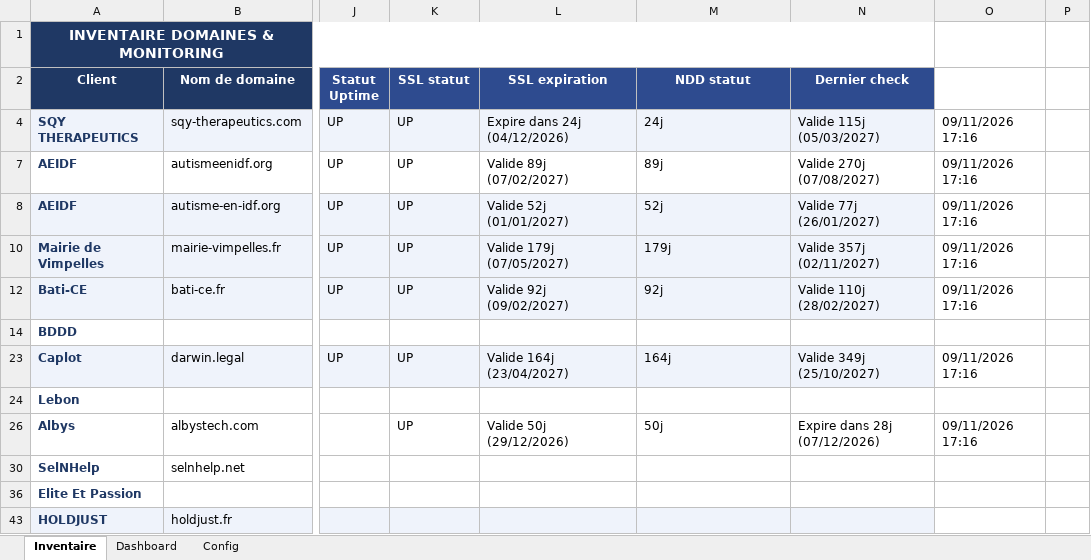
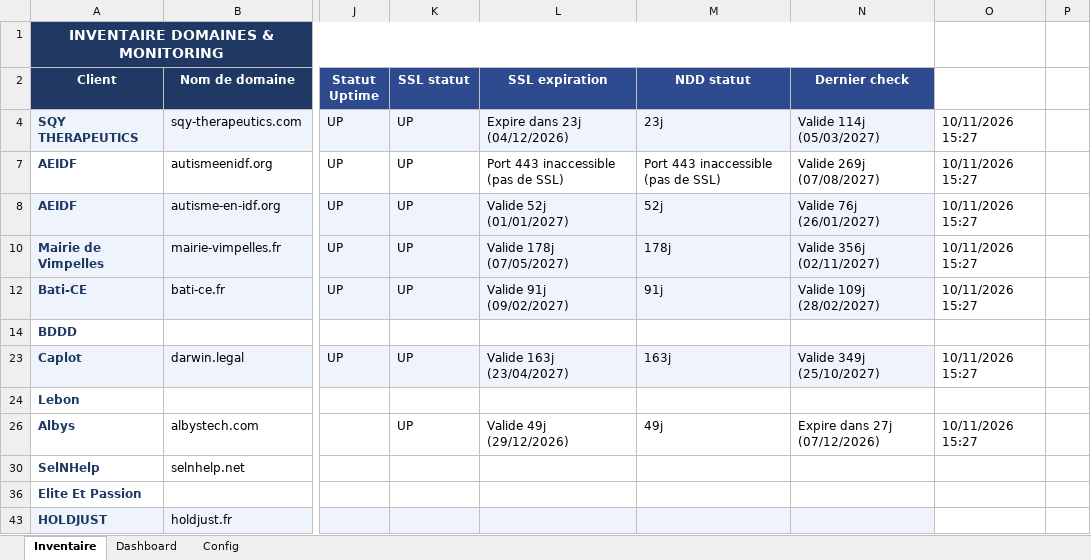
Before and after one commit to Axel-DosSantos/monitoring-sites, an Excel workbook: inventaire_monitoring.xlsx, sheet Inventaire, drawn as a sheet; only a part is shown, gaps mark what is left out; values as stored, in another font and other column widths than the file's, no borders; the diff names each change by its address in the sheet, - before the commit and + after, or states it on an @@ line.

```diff
--- a/inventaire_monitoring.xlsx (sheet Inventaire)
+++ b/inventaire_monitoring.xlsx (sheet Inventaire)
-L4 (SSL expiration): Expire dans 24j (04/12/2026)
+L4 (SSL expiration): Expire dans 23j (04/12/2026)
-M4 (NDD statut): 24j
+M4 (NDD statut): 23j
-N4 (Dernier check): Valide 115j (05/03/2027)
+N4 (Dernier check): Valide 114j (05/03/2027)
-O4: 09/11/2026 17:16
+O4: 10/11/2026 15:27
-L7 (SSL expiration): Valide 89j (07/02/2027)
+L7 (SSL expiration): Port 443 inaccessible (pas de SSL)
-M7 (NDD statut): 89j
+M7 (NDD statut): Port 443 inaccessible (pas de SSL)
-N7 (Dernier check): Valide 270j (07/08/2027)
+N7 (Dernier check): Valide 269j (07/08/2027)
-O7:O8: 09/11/2026 17:16
+O7:O8: 10/11/2026 15:27
-N8 (Dernier check): Valide 77j (26/01/2027)
+N8 (Dernier check): Valide 76j (26/01/2027)
-L10 (SSL expiration): Valide 179j (07/05/2027)
+L10 (SSL expiration): Valide 178j (07/05/2027)
-M10 (NDD statut): 179j
+M10 (NDD statut): 178j
-N10 (Dernier check): Valide 357j (02/11/2027)
+N10 (Dernier check): Valide 356j (02/11/2027)
-O10: 09/11/2026 17:16
+O10: 10/11/2026 15:27
-L12 (SSL expiration): Valide 92j (09/02/2027)
+L12 (SSL expiration): Valide 91j (09/02/2027)
-M12 (NDD statut): 92j
+M12 (NDD statut): 91j
-N12 (Dernier check): Valide 110j (28/02/2027)
+N12 (Dernier check): Valide 109j (28/02/2027)
-O12: 09/11/2026 17:16
+O12: 10/11/2026 15:27
-L23 (SSL expiration): Valide 164j (23/04/2027)
+L23 (SSL expiration): Valide 163j (23/04/2027)
-M23 (NDD statut): 164j
+M23 (NDD statut): 163j
-O23: 09/11/2026 17:16
+O23: 10/11/2026 15:27
-L26 (SSL expiration): Valide 50j (29/12/2026)
+L26 (SSL expiration): Valide 49j (29/12/2026)
-M26 (NDD statut): 50j
+M26 (NDD statut): 49j
-N26 (Dernier check): Expire dans 28j (07/12/2026)
+N26 (Dernier check): Expire dans 27j (07/12/2026)
-O26: 09/11/2026 17:16
+O26: 10/11/2026 15:27
```
Also changed, not shown: hidden cells, 3 other files.
